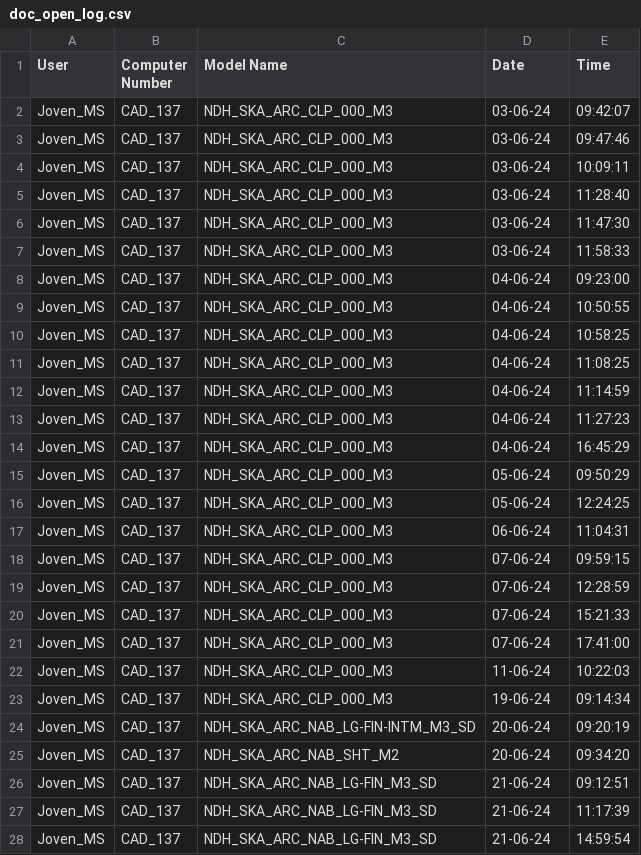
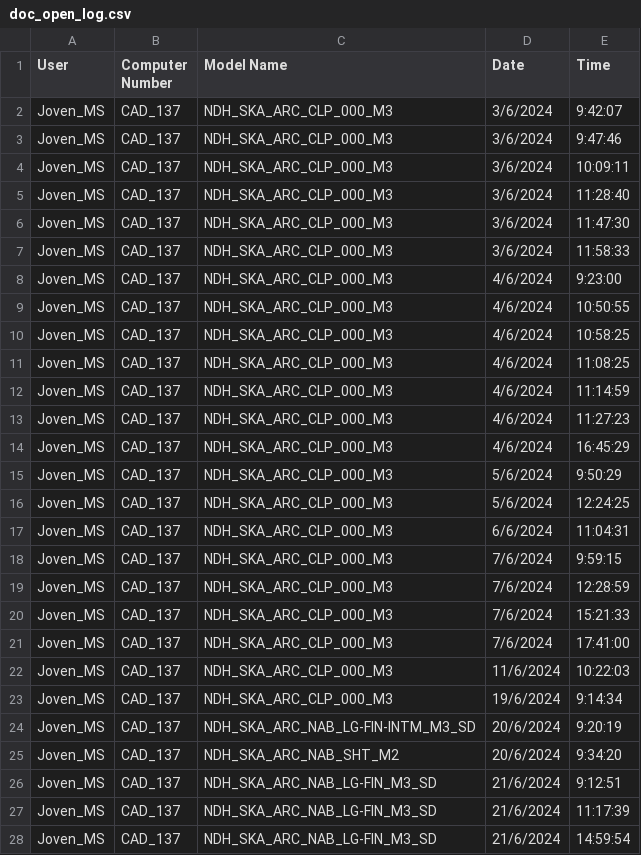
Before and after one commit to jmsgxx/GumPyTools, a CSV file: lib/Ref/doc_open_log.csv, drawn as a sheet; only a part is shown; the diff covers the shown part only.

```diff
--- a/lib/Ref/doc_open_log.csv
+++ b/lib/Ref/doc_open_log.csv
@@ -1,28 +1,28 @@
 User,Computer Number,Model Name,Date,Time
-Joven_MS,CAD_137,NDH_SKA_ARC_CLP_000_M3,03-06-24,09:42:07
-Joven_MS,CAD_137,NDH_SKA_ARC_CLP_000_M3,03-06-24,09:47:46
-Joven_MS,CAD_137,NDH_SKA_ARC_CLP_000_M3,03-06-24,10:09:11
-Joven_MS,CAD_137,NDH_SKA_ARC_CLP_000_M3,03-06-24,11:28:40
-Joven_MS,CAD_137,NDH_SKA_ARC_CLP_000_M3,03-06-24,11:47:30
-Joven_MS,CAD_137,NDH_SKA_ARC_CLP_000_M3,03-06-24,11:58:33
-Joven_MS,CAD_137,NDH_SKA_ARC_CLP_000_M3,04-06-24,09:23:00
-Joven_MS,CAD_137,NDH_SKA_ARC_CLP_000_M3,04-06-24,10:50:55
-Joven_MS,CAD_137,NDH_SKA_ARC_CLP_000_M3,04-06-24,10:58:25
-Joven_MS,CAD_137,NDH_SKA_ARC_CLP_000_M3,04-06-24,11:08:25
-Joven_MS,CAD_137,NDH_SKA_ARC_CLP_000_M3,04-06-24,11:14:59
-Joven_MS,CAD_137,NDH_SKA_ARC_CLP_000_M3,04-06-24,11:27:23
-Joven_MS,CAD_137,NDH_SKA_ARC_CLP_000_M3,04-06-24,16:45:29
-Joven_MS,CAD_137,NDH_SKA_ARC_CLP_000_M3,05-06-24,09:50:29
-Joven_MS,CAD_137,NDH_SKA_ARC_CLP_000_M3,05-06-24,12:24:25
-Joven_MS,CAD_137,NDH_SKA_ARC_CLP_000_M3,06-06-24,11:04:31
-Joven_MS,CAD_137,NDH_SKA_ARC_CLP_000_M3,07-06-24,09:59:15
-Joven_MS,CAD_137,NDH_SKA_ARC_CLP_000_M3,07-06-24,12:28:59
-Joven_MS,CAD_137,NDH_SKA_ARC_CLP_000_M3,07-06-24,15:21:33
-Joven_MS,CAD_137,NDH_SKA_ARC_CLP_000_M3,07-06-24,17:41:00
-Joven_MS,CAD_137,NDH_SKA_ARC_CLP_000_M3,11-06-24,10:22:03
-Joven_MS,CAD_137,NDH_SKA_ARC_CLP_000_M3,19-06-24,09:14:34
-Joven_MS,CAD_137,NDH_SKA_ARC_NAB_LG-FIN-INTM_M3_SD,20-06-24,09:20:19
-Joven_MS,CAD_137,NDH_SKA_ARC_NAB_SHT_M2,20-06-24,09:34:20
-Joven_MS,CAD_137,NDH_SKA_ARC_NAB_LG-FIN_M3_SD,21-06-24,09:12:51
-Joven_MS,CAD_137,NDH_SKA_ARC_NAB_LG-FIN_M3_SD,21-06-24,11:17:39
-Joven_MS,CAD_137,NDH_SKA_ARC_NAB_LG-FIN_M3_SD,21-06-24,14:59:54
+Joven_MS,CAD_137,NDH_SKA_ARC_CLP_000_M3,3/6/2024,9:42:07
+Joven_MS,CAD_137,NDH_SKA_ARC_CLP_000_M3,3/6/2024,9:47:46
+Joven_MS,CAD_137,NDH_SKA_ARC_CLP_000_M3,3/6/2024,10:09:11
+Joven_MS,CAD_137,NDH_SKA_ARC_CLP_000_M3,3/6/2024,11:28:40
+Joven_MS,CAD_137,NDH_SKA_ARC_CLP_000_M3,3/6/2024,11:47:30
+Joven_MS,CAD_137,NDH_SKA_ARC_CLP_000_M3,3/6/2024,11:58:33
+Joven_MS,CAD_137,NDH_SKA_ARC_CLP_000_M3,4/6/2024,9:23:00
+Joven_MS,CAD_137,NDH_SKA_ARC_CLP_000_M3,4/6/2024,10:50:55
+Joven_MS,CAD_137,NDH_SKA_ARC_CLP_000_M3,4/6/2024,10:58:25
+Joven_MS,CAD_137,NDH_SKA_ARC_CLP_000_M3,4/6/2024,11:08:25
+Joven_MS,CAD_137,NDH_SKA_ARC_CLP_000_M3,4/6/2024,11:14:59
+Joven_MS,CAD_137,NDH_SKA_ARC_CLP_000_M3,4/6/2024,11:27:23
+Joven_MS,CAD_137,NDH_SKA_ARC_CLP_000_M3,4/6/2024,16:45:29
+Joven_MS,CAD_137,NDH_SKA_ARC_CLP_000_M3,5/6/2024,9:50:29
+Joven_MS,CAD_137,NDH_SKA_ARC_CLP_000_M3,5/6/2024,12:24:25
+Joven_MS,CAD_137,NDH_SKA_ARC_CLP_000_M3,6/6/2024,11:04:31
+Joven_MS,CAD_137,NDH_SKA_ARC_CLP_000_M3,7/6/2024,9:59:15
+Joven_MS,CAD_137,NDH_SKA_ARC_CLP_000_M3,7/6/2024,12:28:59
+Joven_MS,CAD_137,NDH_SKA_ARC_CLP_000_M3,7/6/2024,15:21:33
+Joven_MS,CAD_137,NDH_SKA_ARC_CLP_000_M3,7/6/2024,17:41:00
+Joven_MS,CAD_137,NDH_SKA_ARC_CLP_000_M3,11/6/2024,10:22:03
+Joven_MS,CAD_137,NDH_SKA_ARC_CLP_000_M3,19/6/2024,9:14:34
+Joven_MS,CAD_137,NDH_SKA_ARC_NAB_LG-FIN-INTM_M3_SD,20/6/2024,9:20:19
+Joven_MS,CAD_137,NDH_SKA_ARC_NAB_SHT_M2,20/6/2024,9:34:20
+Joven_MS,CAD_137,NDH_SKA_ARC_NAB_LG-FIN_M3_SD,21/6/2024,9:12:51
+Joven_MS,CAD_137,NDH_SKA_ARC_NAB_LG-FIN_M3_SD,21/6/2024,11:17:39
+Joven_MS,CAD_137,NDH_SKA_ARC_NAB_LG-FIN_M3_SD,21/6/2024,14:59:54
```
Also changed, not shown: 13 removed rows and 24 edited cells elsewhere in this file, 3 other files.
